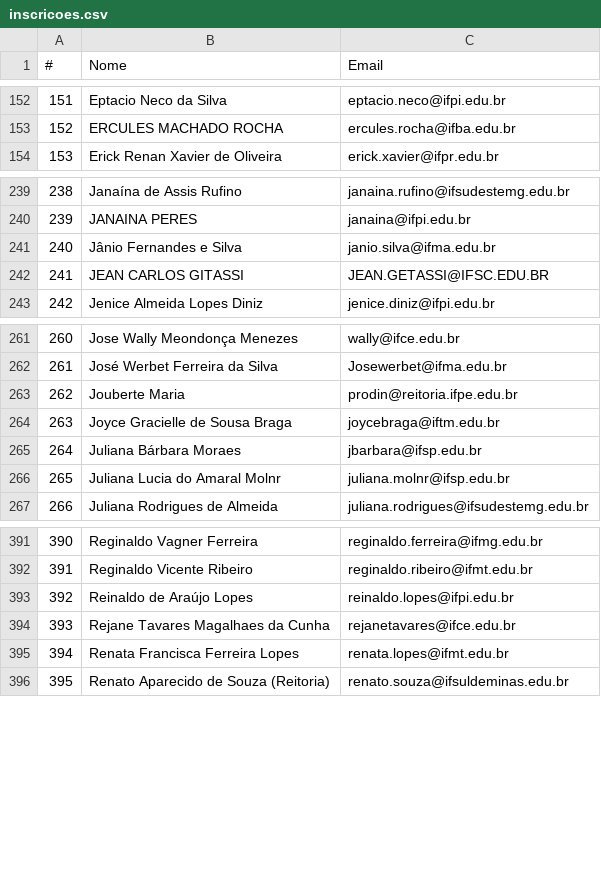
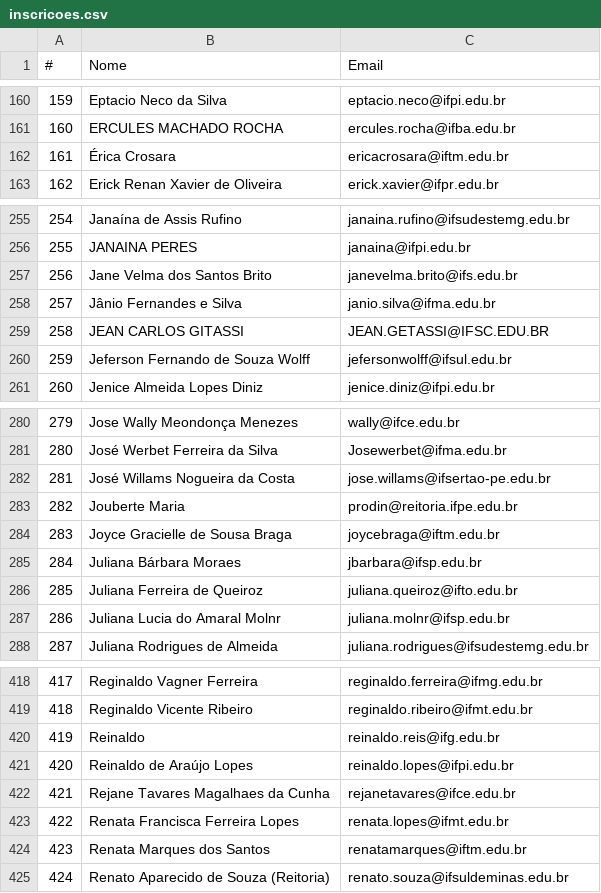
Before and after one commit to arthurgx/dashboard_inscricoes_reditec, a CSV file: inscricoes.csv, drawn as a sheet; only a part is shown, gaps mark what is left out; the diff covers the shown part only; the diff names each change by its address in the sheet, - before the commit and + after, or states it on an @@ line.

```diff
--- a/inscricoes.csv
+++ b/inscricoes.csv
@@ column A (#) renumbered from row 3 down @@
+row 162: 161 | Érica Crosara | ericacrosara@iftm.edu.br
+row 257: 256 | Jane Velma dos Santos Brito | janevelma.brito@ifs.edu.br
+row 260: 259 | Jeferson Fernando de Souza Wolff | jefersonwolff@ifsul.edu.br
+row 282: 281 | José Willams Nogueira da Costa | jose.willams@ifsertao-pe.edu.br
+row 286: 285 | Juliana Ferreira de Queiroz | juliana.queiroz@ifto.edu.br
+row 420: 419 | Reinaldo | reinaldo.reis@ifg.edu.br
+row 424: 423 | Renata Marques dos Santos | renatamarques@iftm.edu.br
```
Also changed, not shown: 31 added rows elsewhere in this file, 1 other file.
